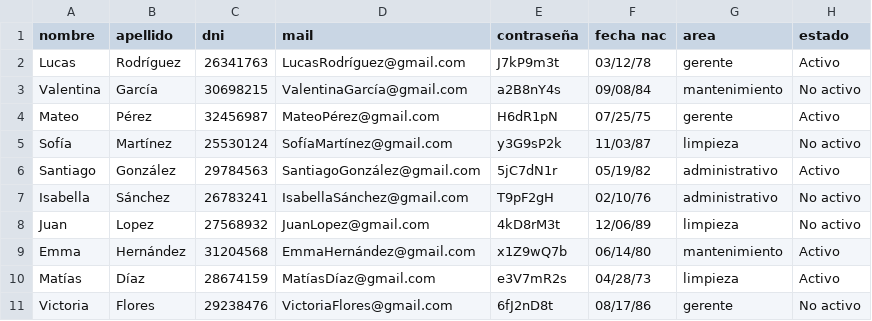
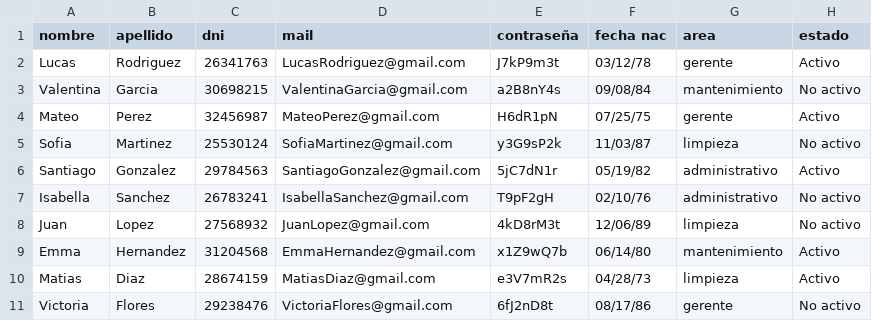
Before and after one commit to vgarijo/PatagoniaOasisYOcio_G8, a CSV file: empleados.csv, drawn as a sheet.

Commit message:
saqué las tildes de los csv sofi

```diff
--- a/empleados.csv
+++ b/empleados.csv
@@ -1,11 +1,11 @@
 nombre;apellido;dni;mail;contraseña;fecha nac;area;estado
-Lucas;Rodríguez;26341763;LucasRodríguez@gmail.com;J7kP9m3t;03/12/78;gerente;Activo
-Valentina;García;30698215;ValentinaGarcía@gmail.com;a2B8nY4s;09/08/84;mantenimiento;No activo
-Mateo;Pérez;32456987;MateoPérez@gmail.com;H6dR1pN;07/25/75;gerente;Activo
-Sofía;Martínez;25530124;SofíaMartínez@gmail.com;y3G9sP2k;11/03/87;limpieza;No activo
-Santiago;González;29784563;SantiagoGonzález@gmail.com;5jC7dN1r;05/19/82;administrativo;Activo
-Isabella;Sánchez;26783241;IsabellaSánchez@gmail.com;T9pF2gH;02/10/76;administrativo;No activo
+Lucas;Rodriguez;26341763;LucasRodriguez@gmail.com;J7kP9m3t;03/12/78;gerente;Activo
+Valentina;Garcia;30698215;ValentinaGarcia@gmail.com;a2B8nY4s;09/08/84;mantenimiento;No activo
+Mateo;Perez;32456987;MateoPerez@gmail.com;H6dR1pN;07/25/75;gerente;Activo
+Sofia;Martinez;25530124;SofiaMartinez@gmail.com;y3G9sP2k;11/03/87;limpieza;No activo
+Santiago;Gonzalez;29784563;SantiagoGonzalez@gmail.com;5jC7dN1r;05/19/82;administrativo;Activo
+Isabella;Sanchez;26783241;IsabellaSanchez@gmail.com;T9pF2gH;02/10/76;administrativo;No activo
 Juan;Lopez;27568932;JuanLopez@gmail.com;4kD8rM3t;12/06/89;limpieza;No activo
-Emma;Hernández;31204568;EmmaHernández@gmail.com;x1Z9wQ7b;06/14/80;mantenimiento;Activo
-Matías;Díaz;28674159;MatíasDíaz@gmail.com;e3V7mR2s;04/28/73;limpieza;Activo
+Emma;Hernandez;31204568;EmmaHernandez@gmail.com;x1Z9wQ7b;06/14/80;mantenimiento;Activo
+Matias;Diaz;28674159;MatiasDiaz@gmail.com;e3V7mR2s;04/28/73;limpieza;Activo
 Victoria;Flores;29238476;VictoriaFlores@gmail.com;6fJ2nD8t;08/17/86;gerente;No activo
```
